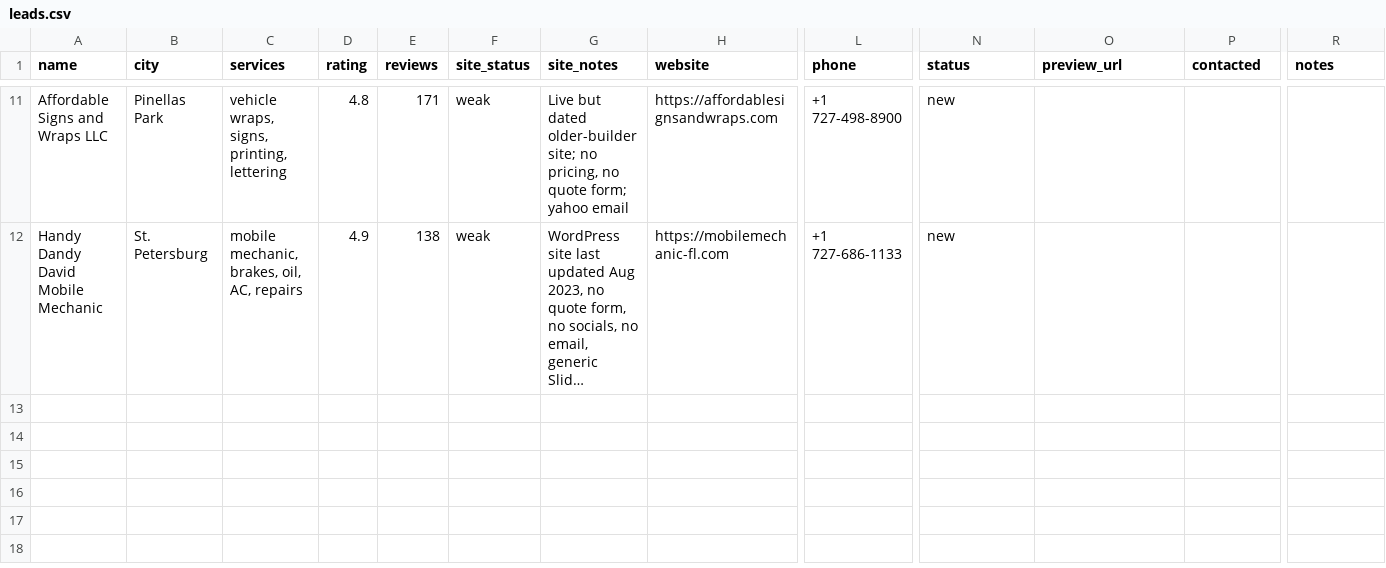
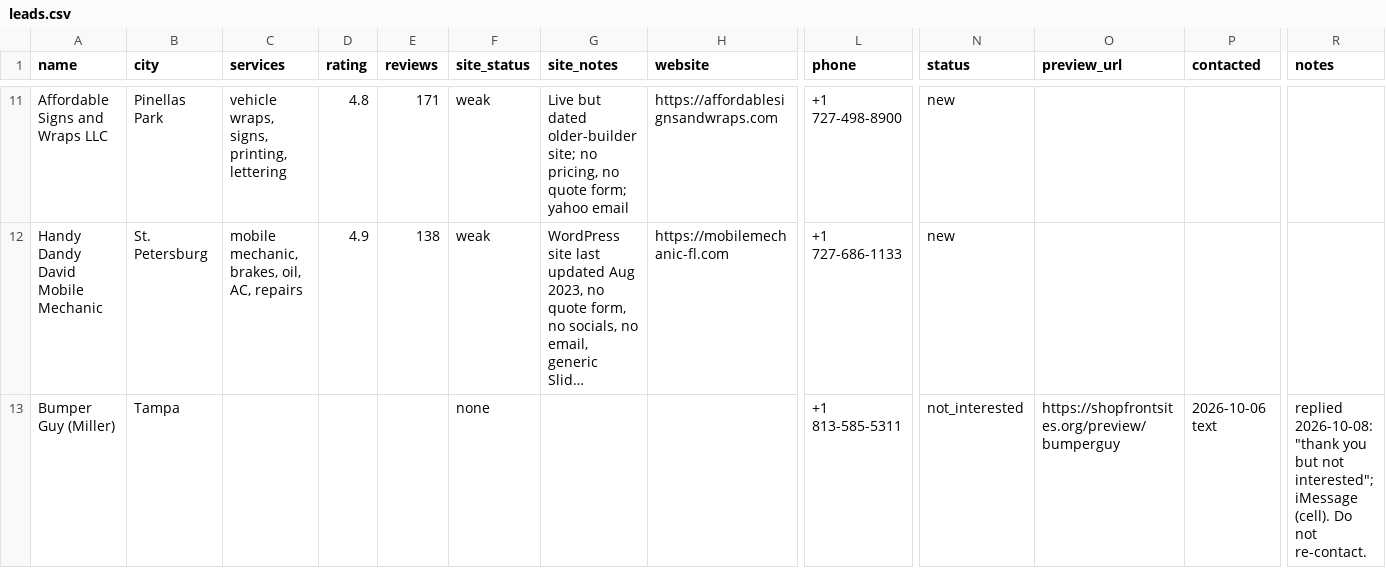
Before and after one commit to kevincottone/shopfront-sites, a CSV file: data/leads.csv, drawn as a sheet; only a part is shown, gaps mark what is left out; long unchanged cells end in …; rows hold the shown columns only; the diff names each change by its address in the sheet, - before the commit and + after, or states it on an @@ line.

```diff
--- a/data/leads.csv
+++ b/data/leads.csv
+row 13: Bumper Guy (Miller) | Tampa |  |  |  | none |  |  | +1 813-585-5311 | not_interested | https://shopfrontsites.org/preview/bumperguy | 2026-10-06 text | replied 2026-10-08: "thank you but not interested"; iMessage (cell). Do not re-contact.
```
